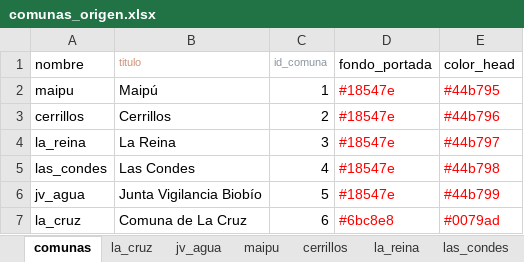
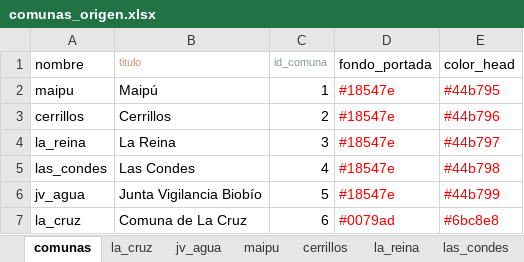
Before and after one commit to Sud-Austral/Data-Info, an Excel workbook: comunas_origen.xlsx, sheet comunas, drawn as a sheet; values as stored, in another font and other column widths than the file's, no borders; the diff names each change by its address in the sheet, - before the commit and + after, or states it on an @@ line.

Commit message:
Update comunas_origen.xlsx

```diff
--- a/comunas_origen.xlsx (sheet comunas)
+++ b/comunas_origen.xlsx (sheet comunas)
-D7 (fondo_portada): #6bc8e8
+D7 (fondo_portada): #0079ad
-E7 (color_head): #0079ad
+E7 (color_head): #6bc8e8
```
